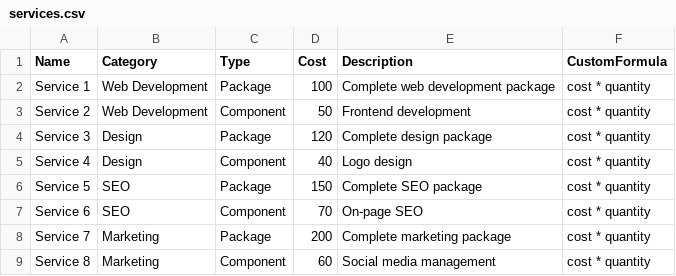
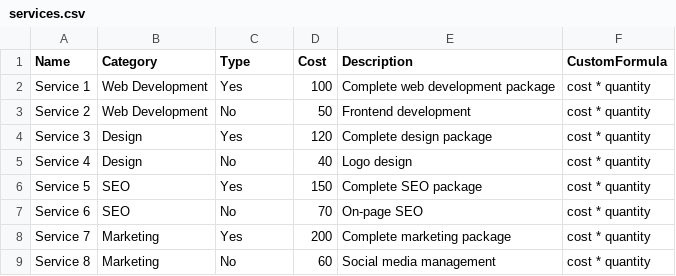
Before and after one commit to PerciusT/mycon-random, a CSV file: services.csv, drawn as a sheet.

Commit message:
Update services.csv

```diff
--- a/services.csv
+++ b/services.csv
@@ -1,9 +1,9 @@
 Name,Category,Type,Cost,Description,CustomFormula
-"Service 1","Web Development","Package",100,"Complete web development package","cost * quantity"
-"Service 2","Web Development","Component",50,"Frontend development","cost * quantity"
-"Service 3","Design","Package",120,"Complete design package","cost * quantity"
-"Service 4","Design","Component",40,"Logo design","cost * quantity"
-"Service 5","SEO","Package",150,"Complete SEO package","cost * quantity"
-"Service 6","SEO","Component",70,"On-page SEO","cost * quantity"
-"Service 7","Marketing","Package",200,"Complete marketing package","cost * quantity"
-"Service 8","Marketing","Component",60,"Social media management","cost * quantity"
+"Service 1","Web Development","Yes",100,"Complete web development package","cost * quantity"
+"Service 2","Web Development","No",50,"Frontend development","cost * quantity"
+"Service 3","Design","Yes",120,"Complete design package","cost * quantity"
+"Service 4","Design","No",40,"Logo design","cost * quantity"
+"Service 5","SEO","Yes",150,"Complete SEO package","cost * quantity"
+"Service 6","SEO","No",70,"On-page SEO","cost * quantity"
+"Service 7","Marketing","Yes",200,"Complete marketing package","cost * quantity"
+"Service 8","Marketing","No",60,"Social media management","cost * quantity"
```
